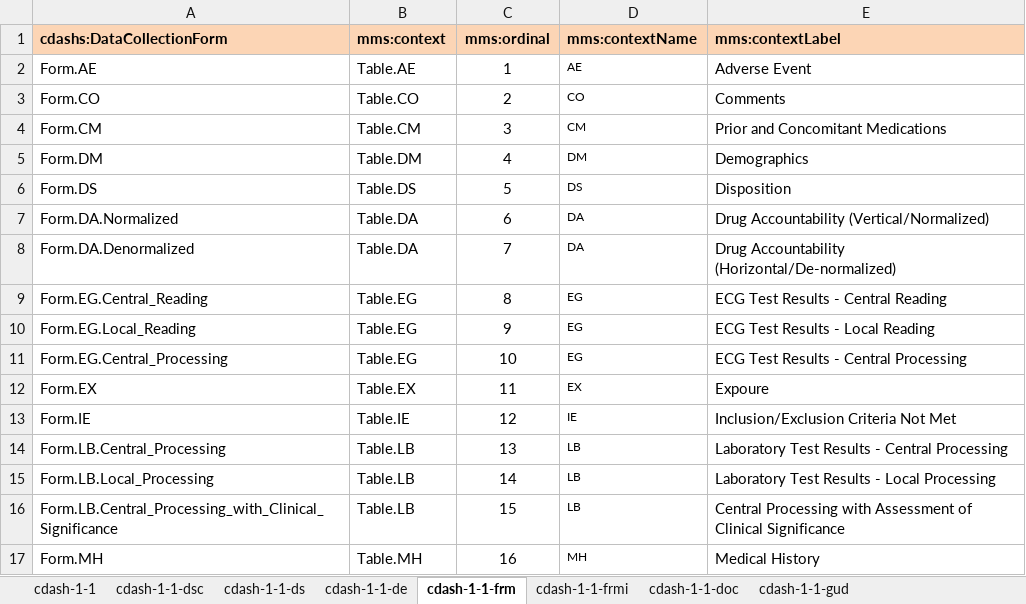
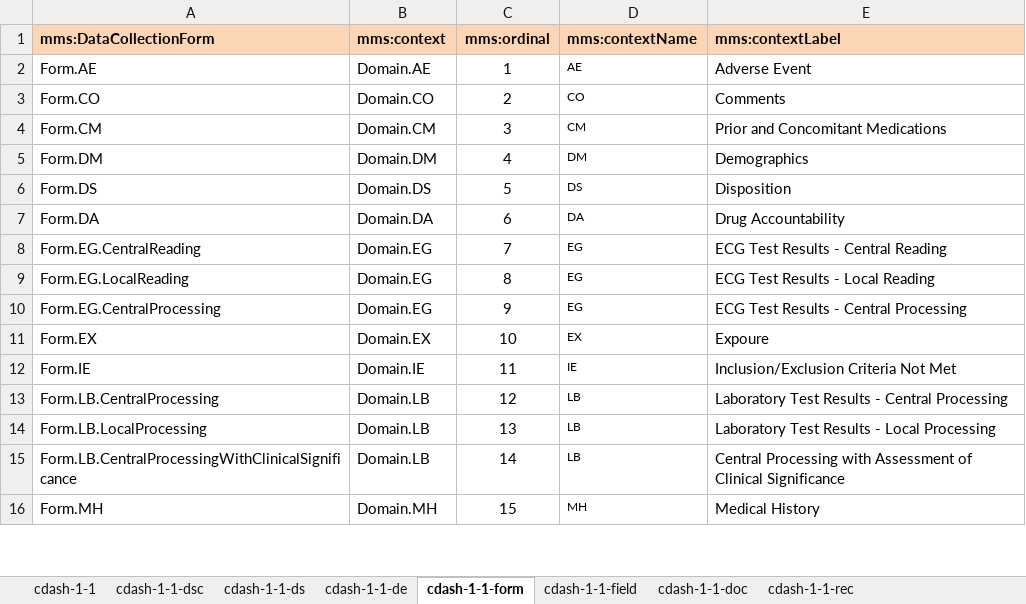
Before and after one commit to phuse-org/rdf.cdisc.org, an Excel workbook: cdash/cdash-1-1-import.xlsx, sheet cdash-1-1-form, drawn as a sheet; only a part is shown; values as stored, in another font and other column widths than the file's, no borders; removed rows and columns are numbered as before the commit, all else as after; the diff covers the shown part only; the diff names each change by its address in the sheet, - before the commit and + after, or states it on an @@ line.

Commit message:
Finished baseline for CDASH.

```diff
--- a/cdash/cdash-1-1-import.xlsx (sheet cdash-1-1-form)
+++ b/cdash/cdash-1-1-import.xlsx (sheet cdash-1-1-form)
-sheet tab: cdash-1-1-frm
+sheet tab: cdash-1-1-form
-sheet tab: cdash-1-1-frmi
+sheet tab: cdash-1-1-field
-sheet tab: cdash-1-1-gud
+sheet tab: cdash-1-1-rec
-A1: cdashs:DataCollectionForm
+A1: mms:DataCollectionForm
-B2 (mms:context): Table.AE
+B2 (mms:context): Domain.AE
-B3 (mms:context): Table.CO
+B3 (mms:context): Domain.CO
-B4 (mms:context): Table.CM
+B4 (mms:context): Domain.CM
-B5 (mms:context): Table.DM
+B5 (mms:context): Domain.DM
-B6 (mms:context): Table.DS
+B6 (mms:context): Domain.DS
-A7 (mms:DataCollectionForm): Form.DA.Normalized
+A7 (mms:DataCollectionForm): Form.DA
-B7 (mms:context): Table.DA
+B7 (mms:context): Domain.DA
-E7 (mms:contextLabel): Drug Accountability (Vertical/Normalized)
+E7 (mms:contextLabel): Drug Accountability
-row 8: Form.DA.Denormalized | Table.DA | 7 | DA | Drug Accountability (Horizontal/De-normalized)
+row 8: Form.EG.CentralReading | Domain.EG | 7 | EG | ECG Test Results - Central Reading
-A9 (mms:DataCollectionForm): Form.EG.Central_Reading
+A9 (mms:DataCollectionForm): Form.EG.LocalReading
-B9:B10 (mms:context): Table.EG
+B9:B10 (mms:context): Domain.EG
-E9 (mms:contextLabel): ECG Test Results - Central Reading
+E9 (mms:contextLabel): ECG Test Results - Local Reading
-A10 (mms:DataCollectionForm): Form.EG.Local_Reading
+A10 (mms:DataCollectionForm): Form.EG.CentralProcessing
-E10 (mms:contextLabel): ECG Test Results - Local Reading
+E10 (mms:contextLabel): ECG Test Results - Central Processing
-row 11: Form.EG.Central_Processing | Table.EG | 10 | EG | ECG Test Results - Central Processing
-B11 (mms:context): Table.EX
+B11 (mms:context): Domain.EX
-C11 (mms:ordinal): 11
+C11 (mms:ordinal): 10
-B12 (mms:context): Table.IE
+B12 (mms:context): Domain.IE
-C12 (mms:ordinal): 12
+C12 (mms:ordinal): 11
+row 13: Form.LB.CentralProcessing | Domain.LB | 12 | LB | Laboratory Test Results - Central Processing
-A14 (mms:DataCollectionForm): Form.LB.Central_Processing
+A14 (mms:DataCollectionForm): Form.LB.LocalProcessing
-B14 (mms:context): Table.LB
+B14 (mms:context): Domain.LB
-E14 (mms:contextLabel): Laboratory Test Results - Central Processing
+E14 (mms:contextLabel): Laboratory Test Results - Local Processing
-row 15: Form.LB.Local_Processing | Table.LB | 14 | LB | Laboratory Test Results - Local Processing
-A15 (mms:DataCollectionForm): Form.LB.Central_Processing_with_Clinical_Significance
+A15 (mms:DataCollectionForm): Form.LB.CentralProcessingWithClinicalSignificance
-B15 (mms:context): Table.LB
+B15 (mms:context): Domain.LB
-C15 (mms:ordinal): 15
+C15 (mms:ordinal): 14
-B16 (mms:context): Table.MH
+B16 (mms:context): Domain.MH
-C16 (mms:ordinal): 16
+C16 (mms:ordinal): 15
```
Also changed, not shown: 13 edited cells elsewhere in this sheet, sheet cdash-1-1-field, sheet cdash-1-1-rec, sheet cdash-1-1-de, sheet cdash-1-1-doc, sheet cdash-1-1-ds, sheet cdash-1-1-dsc, 4 other files.
